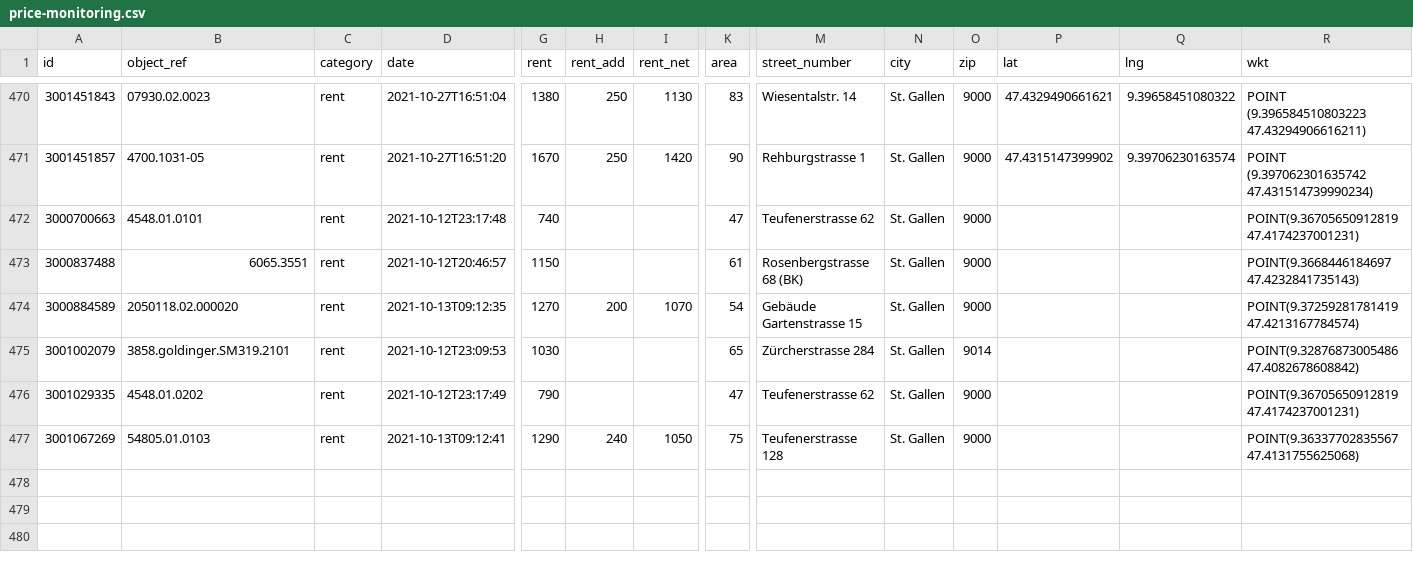
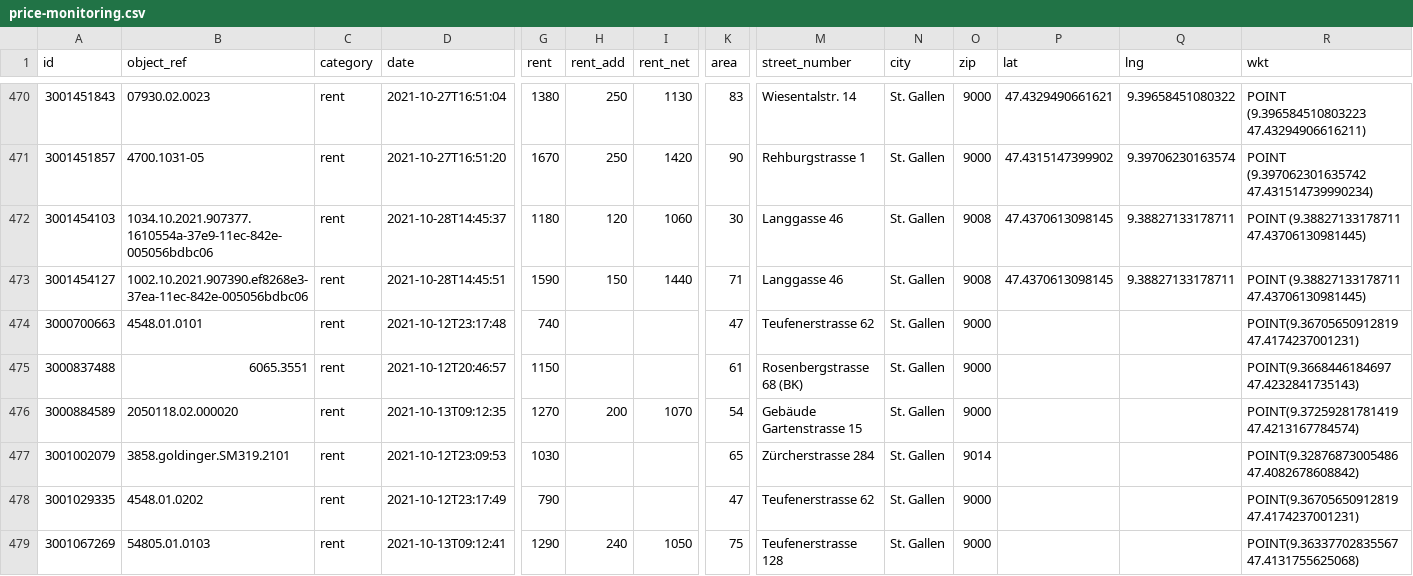
Before and after one commit to cividi/st-gallen-urban-indicators, a CSV file: data/price-monitoring.csv, drawn as a sheet; only a part is shown, gaps mark what is left out; rows hold the shown columns only; the diff names each change by its address in the sheet, - before the commit and + after, or states it on an @@ line.

```diff
--- a/data/price-monitoring.csv
+++ b/data/price-monitoring.csv
+row 472: 3001454103 | 1034.10.2021.907377.1610554a-37e9-11ec-842e-005056bdbc06 | rent | 2021-10-28T14:45:37 | 1180 | 120 | 1060 | 30 | Langgasse 46 | St. Gallen | 9008 | 47.4370613098145 | 9.38827133178711 | POINT (9.38827133178711 47.43706130981445)
+row 473: 3001454127 | 1002.10.2021.907390.ef8268e3-37ea-11ec-842e-005056bdbc06 | rent | 2021-10-28T14:45:51 | 1590 | 150 | 1440 | 71 | Langgasse 46 | St. Gallen | 9008 | 47.4370613098145 | 9.38827133178711 | POINT (9.38827133178711 47.43706130981445)
```
Also changed, not shown: data/price-monitoring-extended.csv, 4 other files.
